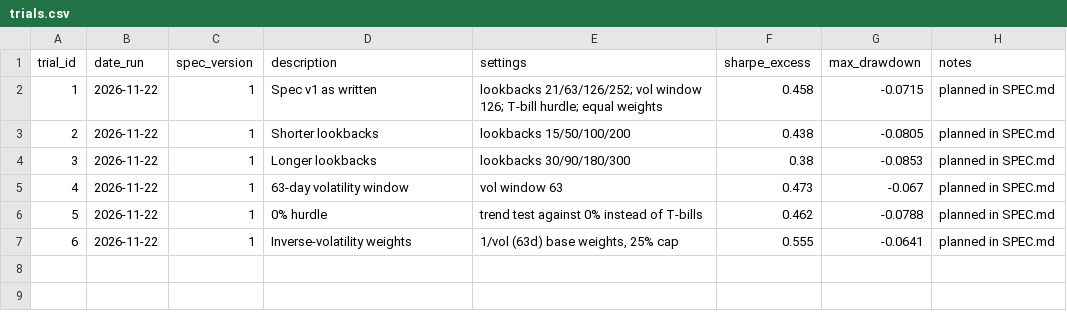
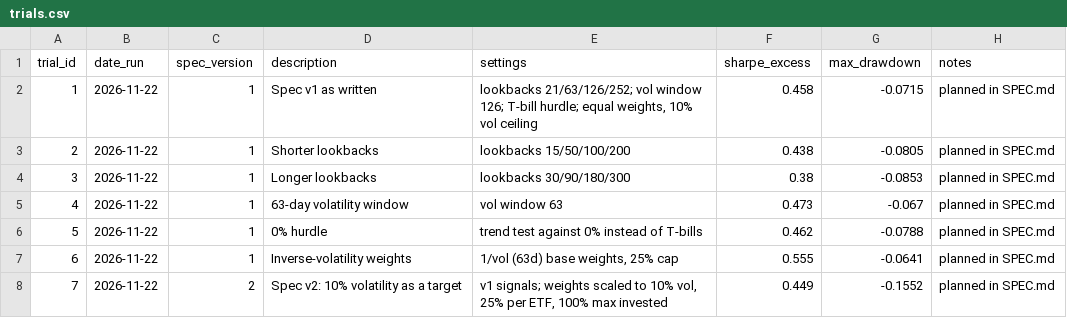
Before and after one commit to matkinson59/trend-bot, a CSV file: trials.csv, drawn as a sheet.

```diff
--- a/trials.csv
+++ b/trials.csv
@@ -1,3 +1,3 @@
 trial_id,date_run,spec_version,description,settings,sharpe_excess,max_drawdown,notes
-1,2026-11-22,1,Spec v1 as written,lookbacks 21/63/126/252; vol window 126; T-bill hurdle; equal weights,0.458,-0.0715,planned in SPEC.md
+1,2026-11-22,1,Spec v1 as written,"lookbacks 21/63/126/252; vol window 126; T-bill hurdle; equal weights, 10% vol ceiling",0.458,-0.0715,planned in SPEC.md
 2,2026-11-22,1,Shorter lookbacks,lookbacks 15/50/100/200,0.438,-0.0805,planned in SPEC.md
@@ -7 +7,2 @@ trial_id,date_run,spec_version,description,settings,sharpe_excess,max_drawdown,n
 6,2026-11-22,1,Inverse-volatility weights,"1/vol (63d) base weights, 25% cap",0.555,-0.0641,planned in SPEC.md
+7,2026-11-22,2,Spec v2: 10% volatility as a target,"v1 signals; weights scaled to 10% vol, 25% per ETF, 100% max invested",0.449,-0.1552,planned in SPEC.md
```
Also changed, not shown: 15 other files.
